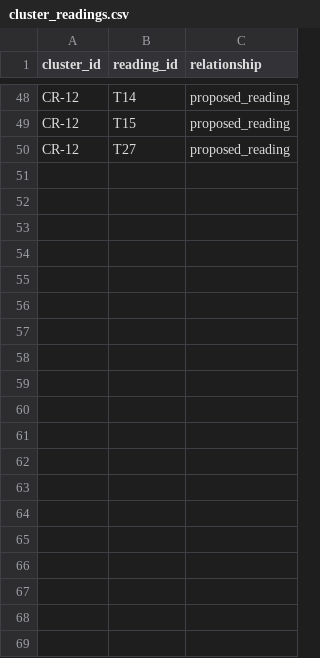
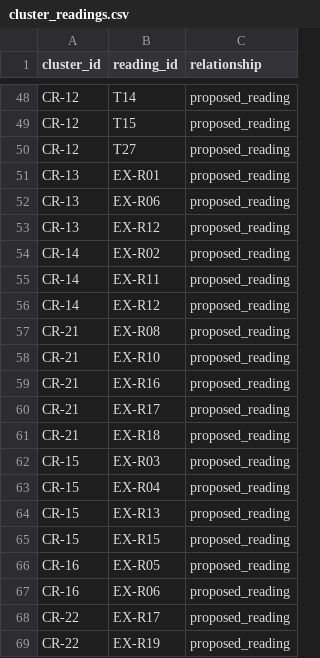
Before and after one commit to Chithanh123/truevalues.github.io, a CSV file: research/quiz-database/generated/csv/cluster_readings.csv, drawn as a sheet; only a part is shown, gaps mark what is left out; the diff covers the shown part only; the diff names each change by its address in the sheet, - before the commit and + after, or states it on an @@ line.

```diff
--- a/research/quiz-database/generated/csv/cluster_readings.csv
+++ b/research/quiz-database/generated/csv/cluster_readings.csv
+row 51: CR-13 | EX-R01 | proposed_reading
+row 52: CR-13 | EX-R06 | proposed_reading
+row 53: CR-13 | EX-R12 | proposed_reading
+row 54: CR-14 | EX-R02 | proposed_reading
+row 55: CR-14 | EX-R11 | proposed_reading
+row 56: CR-14 | EX-R12 | proposed_reading
+row 57: CR-21 | EX-R08 | proposed_reading
+row 58: CR-21 | EX-R10 | proposed_reading
+row 59: CR-21 | EX-R16 | proposed_reading
+row 60: CR-21 | EX-R17 | proposed_reading
+row 61: CR-21 | EX-R18 | proposed_reading
+row 62: CR-15 | EX-R03 | proposed_reading
+row 63: CR-15 | EX-R04 | proposed_reading
+row 64: CR-15 | EX-R13 | proposed_reading
+row 65: CR-15 | EX-R15 | proposed_reading
+row 66: CR-16 | EX-R05 | proposed_reading
+row 67: CR-16 | EX-R06 | proposed_reading
+row 68: CR-22 | EX-R17 | proposed_reading
+row 69: CR-22 | EX-R19 | proposed_reading
```
Also changed, not shown: 26 added rows elsewhere in this file, research/quiz-database/generated/csv/package_items.csv, research/quiz-database/generated/csv/package_outcomes.csv, 50 other files.
